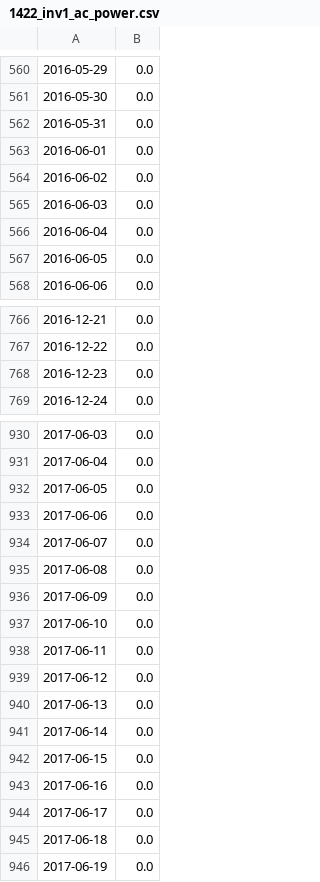
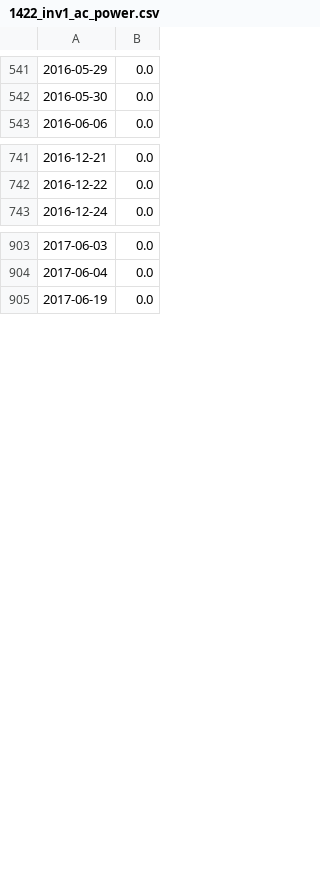
Before and after one commit to kperrynrel/time-shift-validation-hub, a CSV file: data/validation_data/1422_inv1_ac_power.csv, drawn as a sheet; only a part is shown, gaps mark what is left out; the diff covers the shown part only.

```diff
--- a/data/validation_data/1422_inv1_ac_power.csv
+++ b/data/validation_data/1422_inv1_ac_power.csv
@@ -561,8 +542,2 @@
 2016-05-30,0.0
-2016-05-31,0.0
-2016-06-01,0.0
-2016-06-02,0.0
-2016-06-03,0.0
-2016-06-04,0.0
-2016-06-05,0.0
 2016-06-06,0.0
@@ -767,3 +742,2 @@
 2016-12-22,0.0
-2016-12-23,0.0
 2016-12-24,0.0
@@ -931,16 +904,2 @@
 2017-06-04,0.0
-2017-06-05,0.0
-2017-06-06,0.0
-2017-06-07,0.0
-2017-06-08,0.0
-2017-06-09,0.0
-2017-06-10,0.0
-2017-06-11,0.0
-2017-06-12,0.0
-2017-06-13,0.0
-2017-06-14,0.0
-2017-06-15,0.0
-2017-06-16,0.0
-2017-06-17,0.0
-2017-06-18,0.0
 2017-06-19,0.0
```
Also changed, not shown: 37 removed rows elsewhere in this file, 2 other files.
